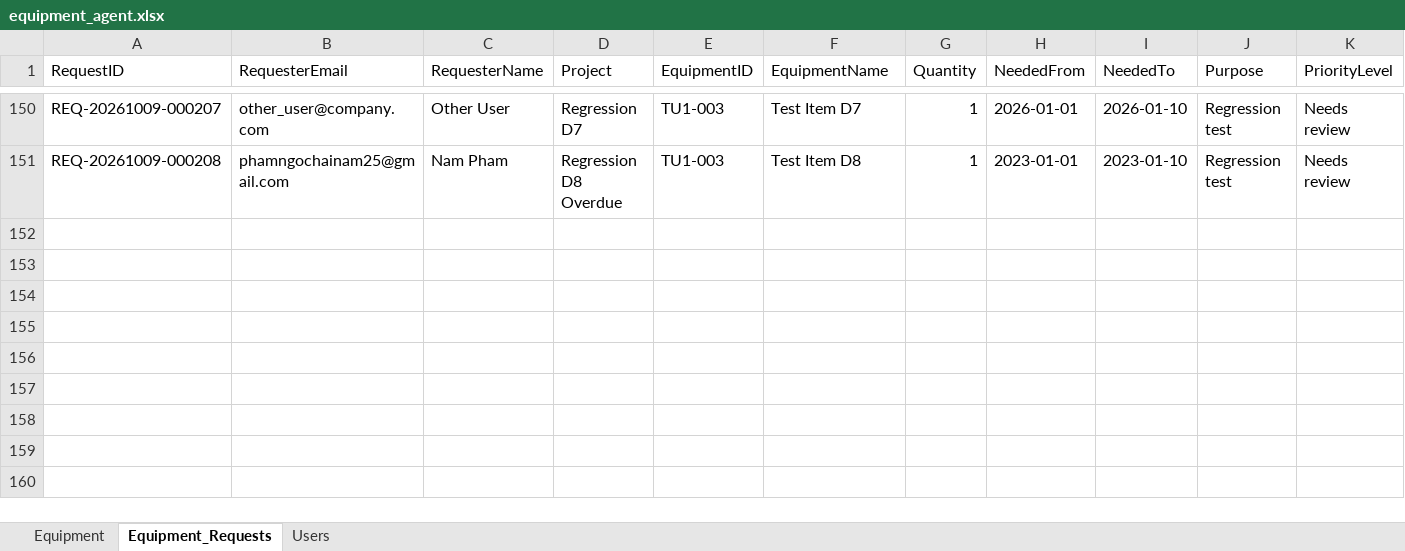
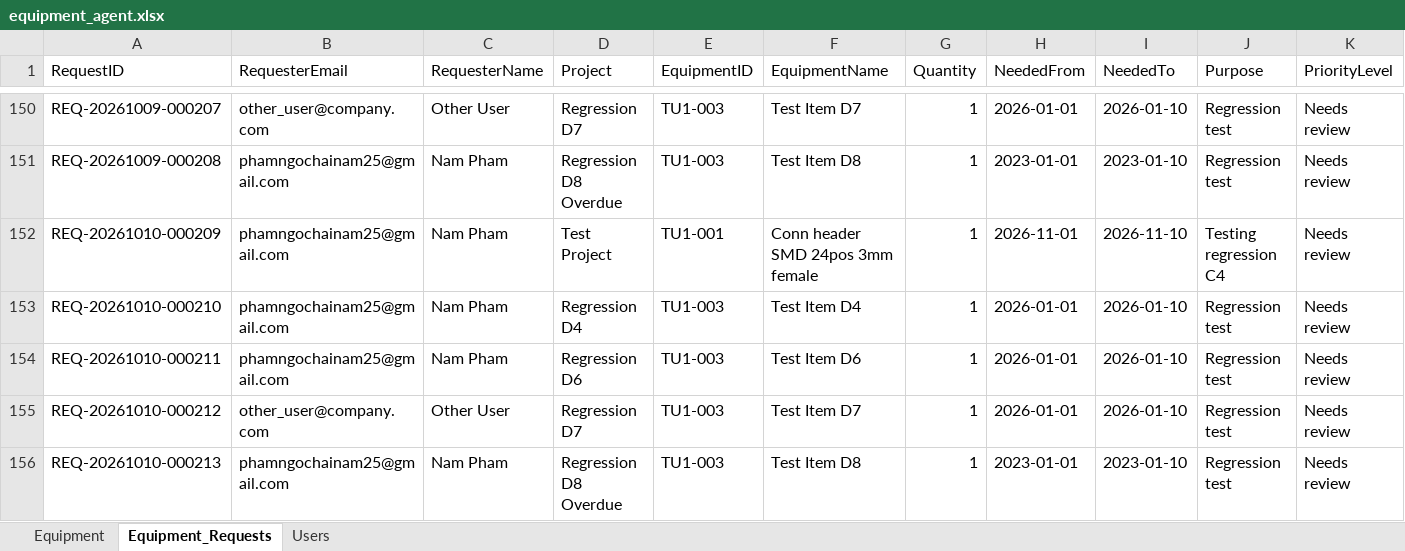
Before and after one commit to nampham265/AI-Equipment-Agent, an Excel workbook: backend/data/equipment_agent.xlsx, sheet Equipment_Requests, drawn as a sheet; only a part is shown, gaps mark what is left out; values as stored, in another font and other column widths than the file's, no borders; rows hold the shown columns only; the diff names each change by its address in the sheet, - before the commit and + after, or states it on an @@ line.

```diff
--- a/backend/data/equipment_agent.xlsx (sheet Equipment_Requests)
+++ b/backend/data/equipment_agent.xlsx (sheet Equipment_Requests)
+row 152: REQ-20261010-000209 | phamngochainam25@gmail.com | Nam Pham | Test Project | TU1-001 | Conn header SMD 24pos 3mm female | 1 | 2026-11-01 | 2026-11-10 | Testing regression C4 | Needs review
+row 153: REQ-20261010-000210 | phamngochainam25@gmail.com | Nam Pham | Regression D4 | TU1-003 | Test Item D4 | 1 | 2026-01-01 | 2026-01-10 | Regression test | Needs review
+row 154: REQ-20261010-000211 | phamngochainam25@gmail.com | Nam Pham | Regression D6 | TU1-003 | Test Item D6 | 1 | 2026-01-01 | 2026-01-10 | Regression test | Needs review
+row 155: REQ-20261010-000212 | other_user@company.com | Other User | Regression D7 | TU1-003 | Test Item D7 | 1 | 2026-01-01 | 2026-01-10 | Regression test | Needs review
+row 156: REQ-20261010-000213 | phamngochainam25@gmail.com | Nam Pham | Regression D8 Overdue | TU1-003 | Test Item D8 | 1 | 2023-01-01 | 2023-01-10 | Regression test | Needs review
```
Also changed, not shown: 8 other files.
